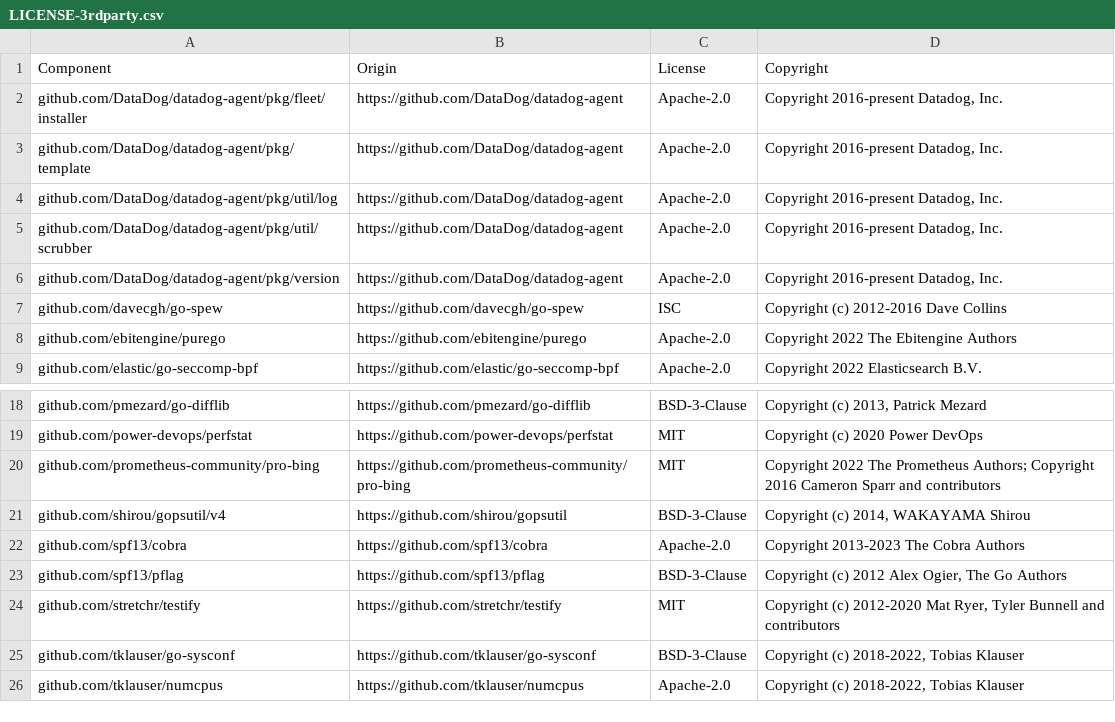
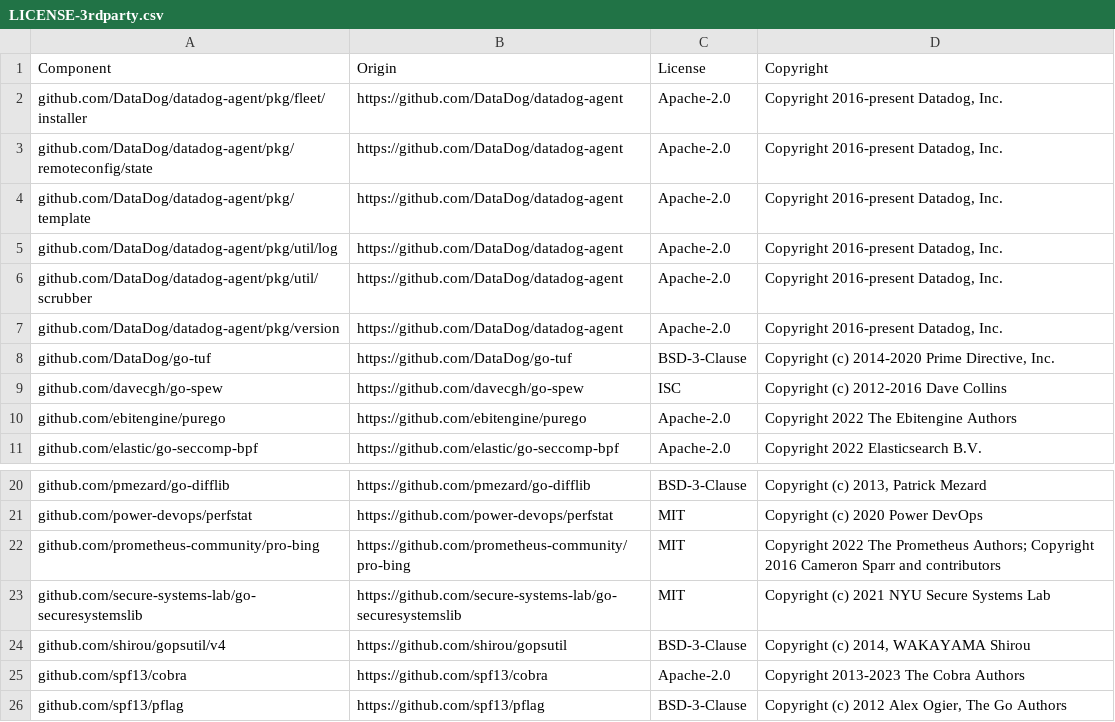
Before and after one commit to DataDog/rshell, a CSV file: LICENSE-3rdparty.csv, drawn as a sheet; only a part is shown, gaps mark what is left out; the shorter side is filled out with more unchanged rows; the diff names each change by its address in the sheet, - before the commit and + after, or states it on an @@ line.

```diff
--- a/LICENSE-3rdparty.csv
+++ b/LICENSE-3rdparty.csv
+row 3: github.com/DataDog/datadog-agent/pkg/remoteconfig/state | https://github.com/DataDog/datadog-agent | Apache-2.0 | Copyright 2016-present Datadog, Inc.
+row 8: github.com/DataDog/go-tuf | https://github.com/DataDog/go-tuf | BSD-3-Clause | Copyright (c) 2014-2020 Prime Directive, Inc.
+row 23: github.com/secure-systems-lab/go-securesystemslib | https://github.com/secure-systems-lab/go-securesystemslib | MIT | Copyright (c) 2021 NYU Secure Systems Lab
```
Also changed, not shown: 4 other files.
